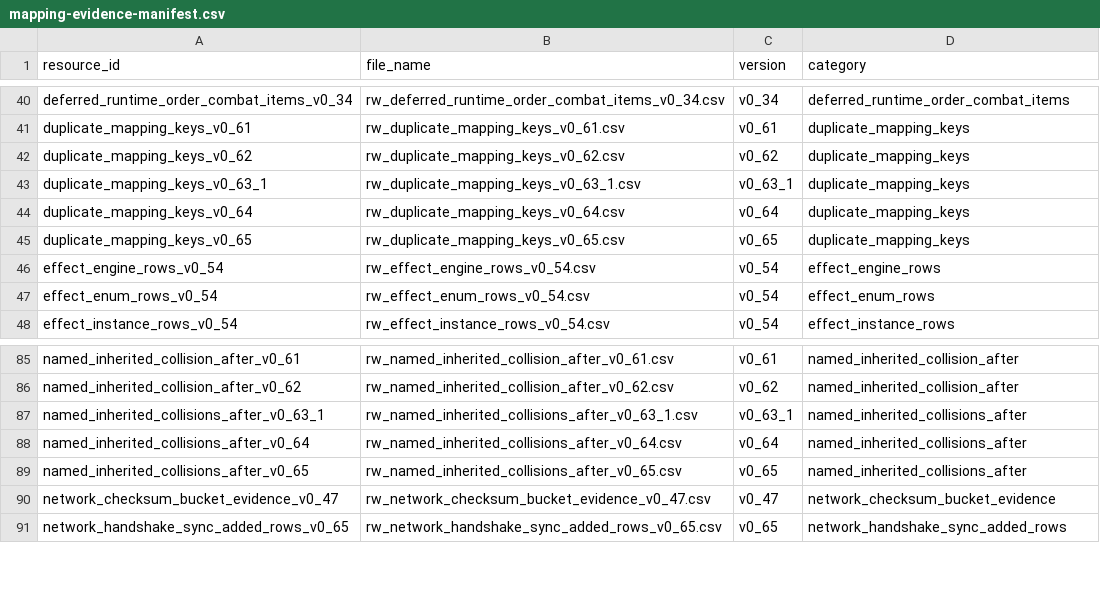
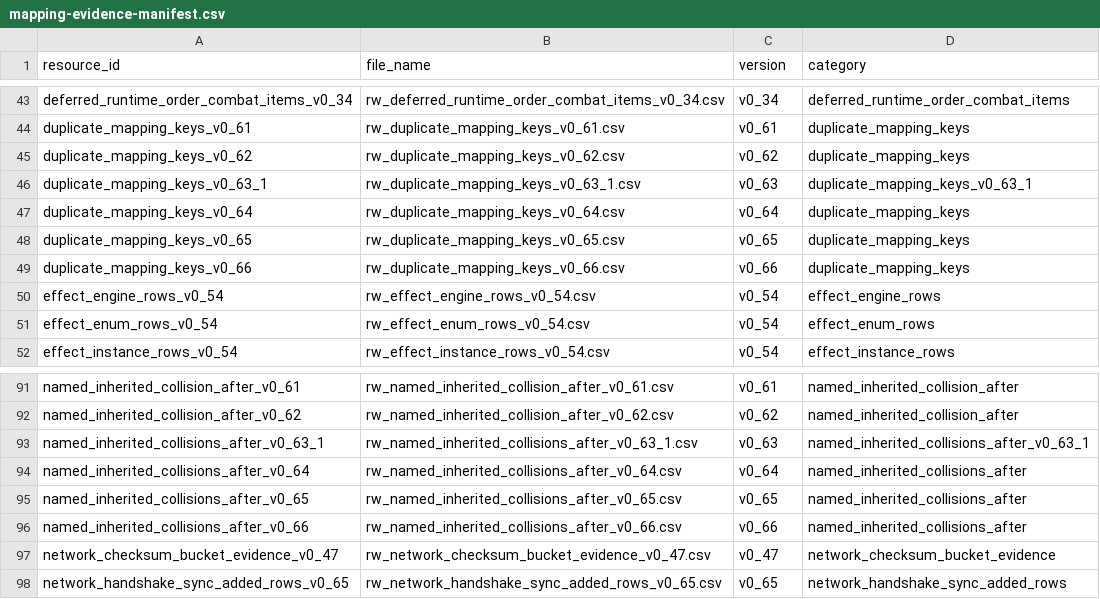
Before and after one commit to DXENDBucket/Rusted-Fabric-Loader, a CSV file: rusted-fabric-api/src/main/resources/rustedfabricapi/mapping/mapping-evidence-manifest.csv, drawn as a sheet; only a part is shown, gaps mark what is left out; the diff covers the shown part only.

```diff
--- a/rusted-fabric-api/src/main/resources/rustedfabricapi/mapping/mapping-evidence-manifest.csv
+++ b/rusted-fabric-api/src/main/resources/rustedfabricapi/mapping/mapping-evidence-manifest.csv
@@ -42,5 +45,6 @@ duplicate_mapping_keys_v0_61,rw_duplicate_mapping_keys_v0_61.csv,v0_61,duplicate
 duplicate_mapping_keys_v0_62,rw_duplicate_mapping_keys_v0_62.csv,v0_62,duplicate_mapping_keys
-duplicate_mapping_keys_v0_63_1,rw_duplicate_mapping_keys_v0_63_1.csv,v0_63_1,duplicate_mapping_keys
+duplicate_mapping_keys_v0_63_1,rw_duplicate_mapping_keys_v0_63_1.csv,v0_63,duplicate_mapping_keys_v0_63_1
 duplicate_mapping_keys_v0_64,rw_duplicate_mapping_keys_v0_64.csv,v0_64,duplicate_mapping_keys
 duplicate_mapping_keys_v0_65,rw_duplicate_mapping_keys_v0_65.csv,v0_65,duplicate_mapping_keys
+duplicate_mapping_keys_v0_66,rw_duplicate_mapping_keys_v0_66.csv,v0_66,duplicate_mapping_keys
 effect_engine_rows_v0_54,rw_effect_engine_rows_v0_54.csv,v0_54,effect_engine_rows
@@ -86,5 +92,6 @@ named_inherited_collision_after_v0_61,rw_named_inherited_collision_after_v0_61.c
 named_inherited_collision_after_v0_62,rw_named_inherited_collision_after_v0_62.csv,v0_62,named_inherited_collision_after
-named_inherited_collisions_after_v0_63_1,rw_named_inherited_collisions_after_v0_63_1.csv,v0_63_1,named_inherited_collisions_after
+named_inherited_collisions_after_v0_63_1,rw_named_inherited_collisions_after_v0_63_1.csv,v0_63,named_inherited_collisions_after_v0_63_1
 named_inherited_collisions_after_v0_64,rw_named_inherited_collisions_after_v0_64.csv,v0_64,named_inherited_collisions_after
 named_inherited_collisions_after_v0_65,rw_named_inherited_collisions_after_v0_65.csv,v0_65,named_inherited_collisions_after
+named_inherited_collisions_after_v0_66,rw_named_inherited_collisions_after_v0_66.csv,v0_66,named_inherited_collisions_after
 network_checksum_bucket_evidence_v0_47,rw_network_checksum_bucket_evidence_v0_47.csv,v0_47,network_checksum_bucket_evidence
```
Also changed, not shown: 12 added rows and 22 edited cells elsewhere in this file, 14 other files.
